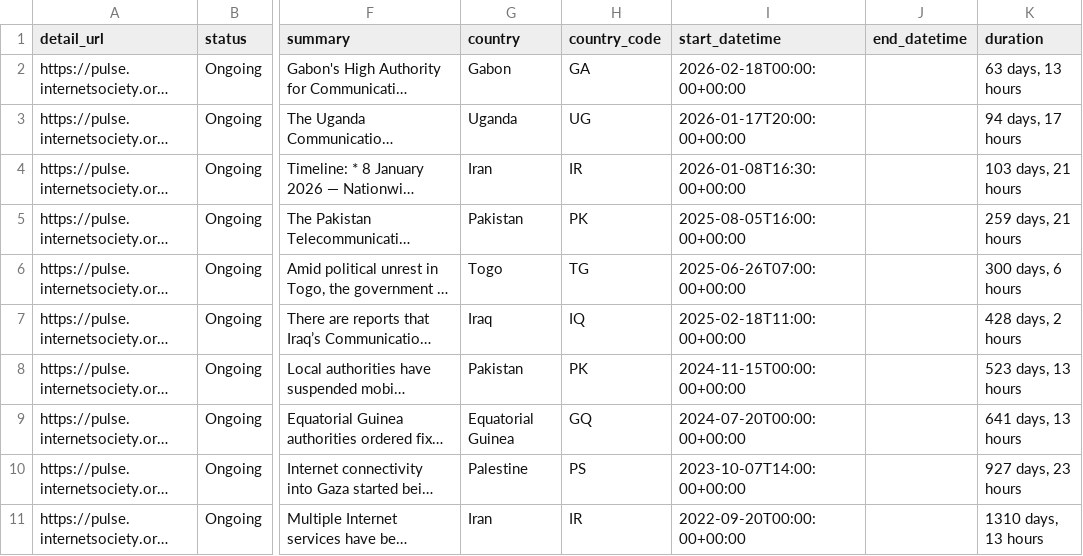
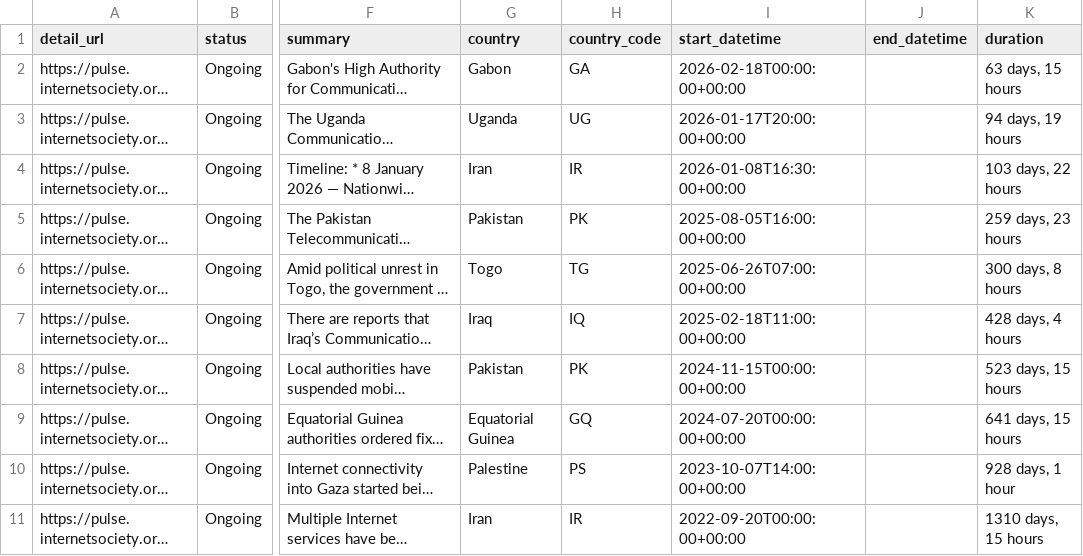
Before and after one commit to ccb2195-ux/Internet-Shutdown-Tracker, a CSV file: internet_shutdowns_ongoing.csv, drawn as a sheet; only a part is shown, gaps mark what is left out; long unchanged cells end in …; the diff names each change by its address in the sheet, - before the commit and + after, or states it on an @@ line.

```diff
--- a/internet_shutdowns_ongoing.csv
+++ b/internet_shutdowns_ongoing.csv
-K2 (duration): 63 days, 13 hours
+K2 (duration): 63 days, 15 hours
-K3 (duration): 94 days, 17 hours
+K3 (duration): 94 days, 19 hours
-K4 (duration): 103 days, 21 hours
+K4 (duration): 103 days, 22 hours
-K5 (duration): 259 days, 21 hours
+K5 (duration): 259 days, 23 hours
-K6 (duration): 300 days, 6 hours
+K6 (duration): 300 days, 8 hours
-K7 (duration): 428 days, 2 hours
+K7 (duration): 428 days, 4 hours
-K8 (duration): 523 days, 13 hours
+K8 (duration): 523 days, 15 hours
-K9 (duration): 641 days, 13 hours
+K9 (duration): 641 days, 15 hours
-K10 (duration): 927 days, 23 hours
+K10 (duration): 928 days, 1 hour
-K11 (duration): 1310 days, 13 hours
+K11 (duration): 1310 days, 15 hours
```
Also changed, not shown: internet_shutdowns_processed.csv.
